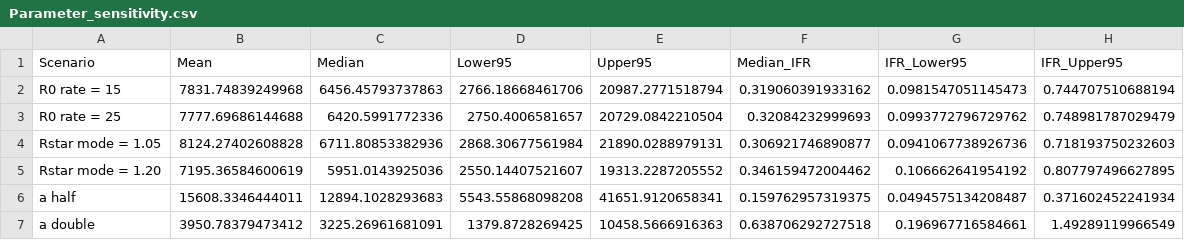
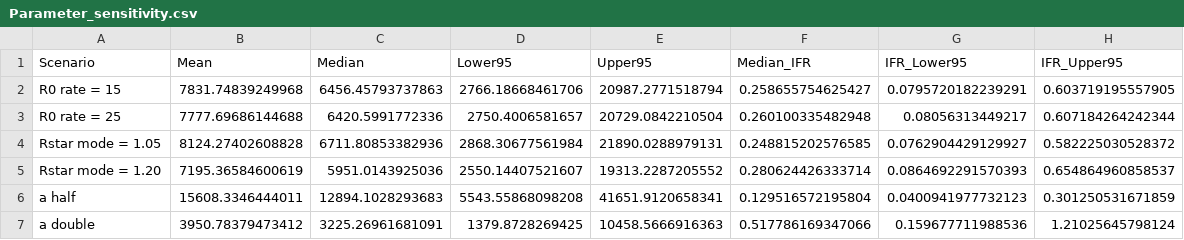
Before and after one commit to jmack14/Mathematical_models_of_AIV_transmission_and_fatal_outcome_risk_in_humans, a CSV file: Chapter_2/Chapter_2_output/Parameter_sensitivity.csv, drawn as a sheet.

```diff
--- a/Chapter_2/Chapter_2_output/Parameter_sensitivity.csv
+++ b/Chapter_2/Chapter_2_output/Parameter_sensitivity.csv
@@ -1,7 +1,7 @@
 "Scenario","Mean","Median","Lower95","Upper95","Median_IFR","IFR_Lower95","IFR_Upper95"
-"R0 rate = 15",7831.74839249968,6456.45793737863,2766.18668461706,20987.2771518794,0.319060391933162,0.0981547051145473,0.744707510688194
-"R0 rate = 25",7777.69686144688,6420.5991772336,2750.4006581657,20729.0842210504,0.32084232999693,0.0993772796729762,0.748981787029479
-"Rstar mode = 1.05",8124.27402608828,6711.80853382936,2868.30677561984,21890.0288979131,0.306921746890877,0.0941067738926736,0.718193750232603
-"Rstar mode = 1.20",7195.36584600619,5951.0143925036,2550.14407521607,19313.2287205552,0.346159472004462,0.106662641954192,0.807797496627895
-"a half",15608.3346444011,12894.1028293683,5543.55868098208,41651.9120658341,0.159762957319375,0.0494575134208487,0.371602452241934
-"a double",3950.78379473412,3225.26961681091,1379.8728269425,10458.5666916363,0.638706292727518,0.196967716584661,1.49289119966549
+"R0 rate = 15",7831.74839249968,6456.45793737863,2766.18668461706,20987.2771518794,0.258655754625427,0.0795720182239291,0.603719195557905
+"R0 rate = 25",7777.69686144688,6420.5991772336,2750.4006581657,20729.0842210504,0.260100335482948,0.08056313449217,0.607184264242344
+"Rstar mode = 1.05",8124.27402608828,6711.80853382936,2868.30677561984,21890.0288979131,0.248815202576585,0.0762904429129927,0.582225030528372
+"Rstar mode = 1.20",7195.36584600619,5951.0143925036,2550.14407521607,19313.2287205552,0.280624426333714,0.0864692291570393,0.654864960858537
+"a half",15608.3346444011,12894.1028293683,5543.55868098208,41651.9120658341,0.129516572195804,0.0400941977732123,0.301250531671859
+"a double",3950.78379473412,3225.26961681091,1379.8728269425,10458.5666916363,0.517786169347066,0.159677711988536,1.21025645798124
```
Also changed, not shown: Chapter_2/Chapter_2_output/Reporting_sensitivity.csv.
